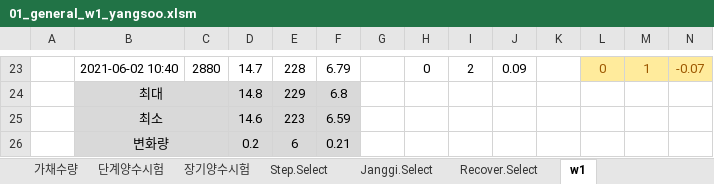
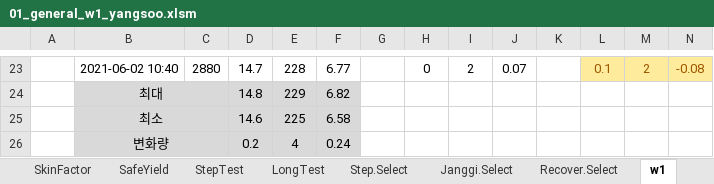
Before and after one commit to VB6Hobbyst7/02_Excel, an Excel workbook: 07_LandSlide/07_양수시험/01_general_w1_yangsoo.xlsm, sheet w1, drawn as a sheet; only a part is shown, gaps mark what is left out; values as stored, in another font and other column widths than the file's, no borders; charts and pictures not drawn; the diff covers the shown part only; the diff names each change by its address in the sheet, - before the commit and + after, or states it on an @@ line.

```diff
--- a/07_LandSlide/07_양수시험/01_general_w1_yangsoo.xlsm (sheet w1)
+++ b/07_LandSlide/07_양수시험/01_general_w1_yangsoo.xlsm (sheet w1)
-sheet tab: 가채수량
+sheet tab: SafeYield
-sheet tab: 단계양수시험
+sheet tab: StepTest
-sheet tab: 장기양수시험
+sheet tab: LongTest
-F23: 6.79
+F23: 6.77
-J23: 0.09
+J23: 0.07
-L23: 0
+L23: 0.1
-M23: 1
+M23: 2
-N23: -0.07
+N23: -0.08
-F24: 6.8
+F24: 6.82
-E25: 223
+E25: 225
-F25: 6.59
+F25: 6.58
-E26: 6
+E26: 4
-F26: 0.21
+F26: 0.24
```
Also changed, not shown: 66 edited cells elsewhere in this sheet, sheet SkinFactor, sheet Recover.Select, sheet Janggi.Select, other sheet tabs, formulas that keep their value, charts or pictures.
